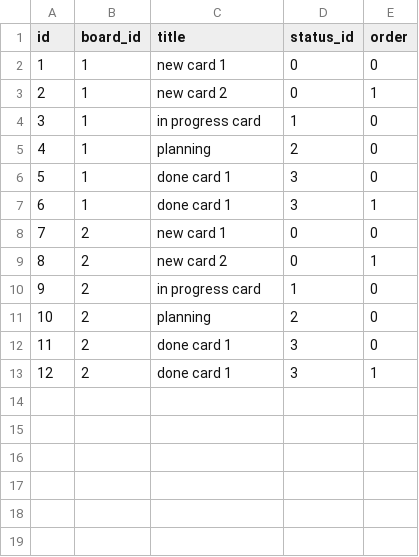
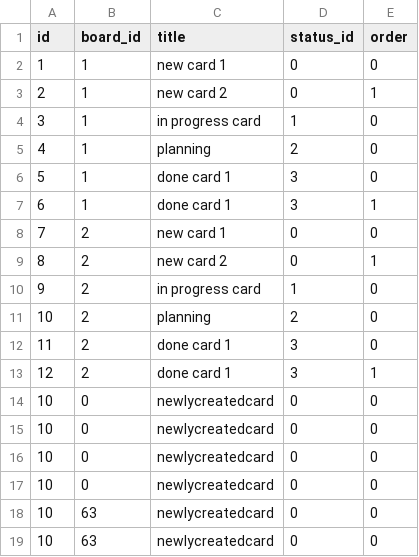
Before and after one commit to csabika98/proman, a CSV file: data/cards.csv, drawn as a sheet; the diff names each change by its address in the sheet, - before the commit and + after, or states it on an @@ line.

Commit message:
WOW public boards

```diff
--- a/data/cards.csv
+++ b/data/cards.csv
+row 14: 10 | 0 | newlycreatedcard | 0 | 0
+row 15: 10 | 0 | newlycreatedcard | 0 | 0
+row 16: 10 | 0 | newlycreatedcard | 0 | 0
+row 17: 10 | 0 | newlycreatedcard | 0 | 0
+row 18: 10 | 63 | newlycreatedcard | 0 | 0
+row 19: 10 | 63 | newlycreatedcard | 0 | 0
```
Also changed, not shown: 6 other files.
